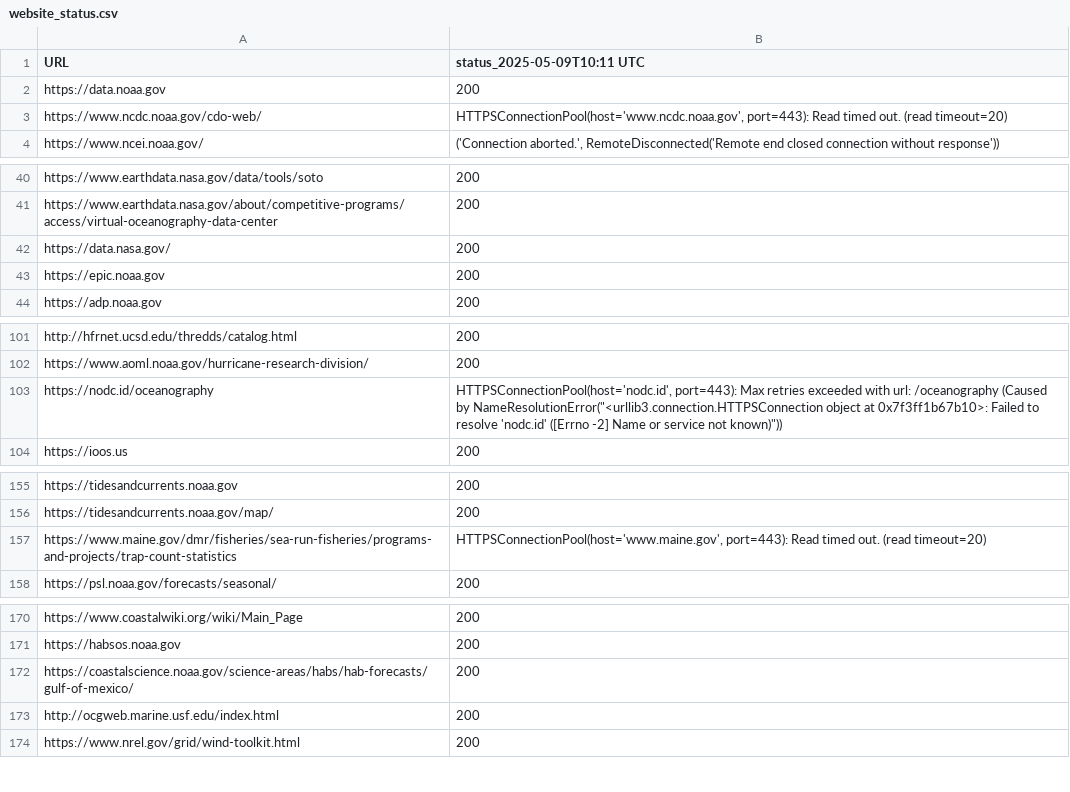
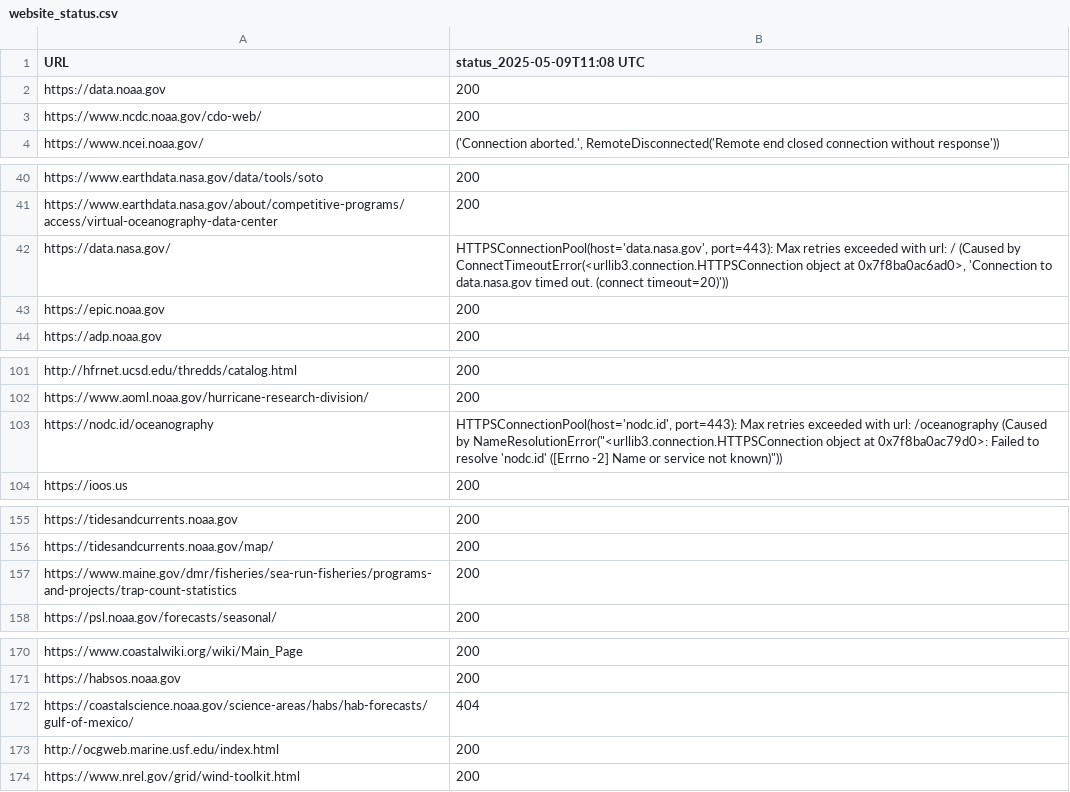
Before and after one commit to MathewBiddle/check_websites, a CSV file: website_status.csv, drawn as a sheet; only a part is shown, gaps mark what is left out.

```diff
--- a/website_status.csv
+++ b/website_status.csv
@@ -1,4 +1,4 @@
-URL,status_2025-05-09T10:11 UTC
+URL,status_2025-05-09T11:08 UTC
 https://data.noaa.gov,200
-https://www.ncdc.noaa.gov/cdo-web/,"HTTPSConnectionPool(host='www.ncdc.noaa.gov', port=443): Read timed out. (read timeout=20)"
+https://www.ncdc.noaa.gov/cdo-web/,200
 https://www.ncei.noaa.gov/,"('Connection aborted.', RemoteDisconnected('Remote end closed connection without response'))"
@@ -41,3 +41,3 @@ https://www.earthdata.nasa.gov/data/tools/soto,200
 https://www.earthdata.nasa.gov/about/competitive-programs/access/virtual-oceanography-data-center,200
-https://data.nasa.gov/,200
+https://data.nasa.gov/,"HTTPSConnectionPool(host='data.nasa.gov', port=443): Max retries exceeded with url: / (Caused by ConnectTimeoutError(<urllib3.connection.HTTPSConnection object at 0x7f8ba0ac6ad0>, 'Connection to data.nasa.gov timed out. (connect timeout=20)'))"
 https://epic.noaa.gov,200
@@ -102,3 +102,3 @@ http://hfrnet.ucsd.edu/thredds/catalog.html,200
 https://www.aoml.noaa.gov/hurricane-research-division/,200
-https://nodc.id/oceanography,"HTTPSConnectionPool(host='nodc.id', port=443): Max retries exceeded with url: /oceanography (Caused by NameResolutionError(""<urllib3.connection.HTTPSConnection object at 0x7f3ff1b67b10>: Failed to resolve 'nodc.id' ([Errno -2] Name or service not known)""))"
+https://nodc.id/oceanography,"HTTPSConnectionPool(host='nodc.id', port=443): Max retries exceeded with url: /oceanography (Caused by NameResolutionError(""<urllib3.connection.HTTPSConnection object at 0x7f8ba0ac79d0>: Failed to resolve 'nodc.id' ([Errno -2] Name or service not known)""))"
 https://ioos.us,200
@@ -156,3 +156,3 @@ https://tidesandcurrents.noaa.gov,200
 https://tidesandcurrents.noaa.gov/map/,200
-https://www.maine.gov/dmr/fisheries/sea-run-fisheries/programs-and-projects/trap-count-statistics,"HTTPSConnectionPool(host='www.maine.gov', port=443): Read timed out. (read timeout=20)"
+https://www.maine.gov/dmr/fisheries/sea-run-fisheries/programs-and-projects/trap-count-statistics,200
 https://psl.noaa.gov/forecasts/seasonal/,200
@@ -171,3 +171,3 @@ https://www.coastalwiki.org/wiki/Main_Page,200
 https://habsos.noaa.gov,200
-https://coastalscience.noaa.gov/science-areas/habs/hab-forecasts/gulf-of-mexico/,200
+https://coastalscience.noaa.gov/science-areas/habs/hab-forecasts/gulf-of-mexico/,404
 http://ocgweb.marine.usf.edu/index.html,200
```
Also changed, not shown: 1 other file.
